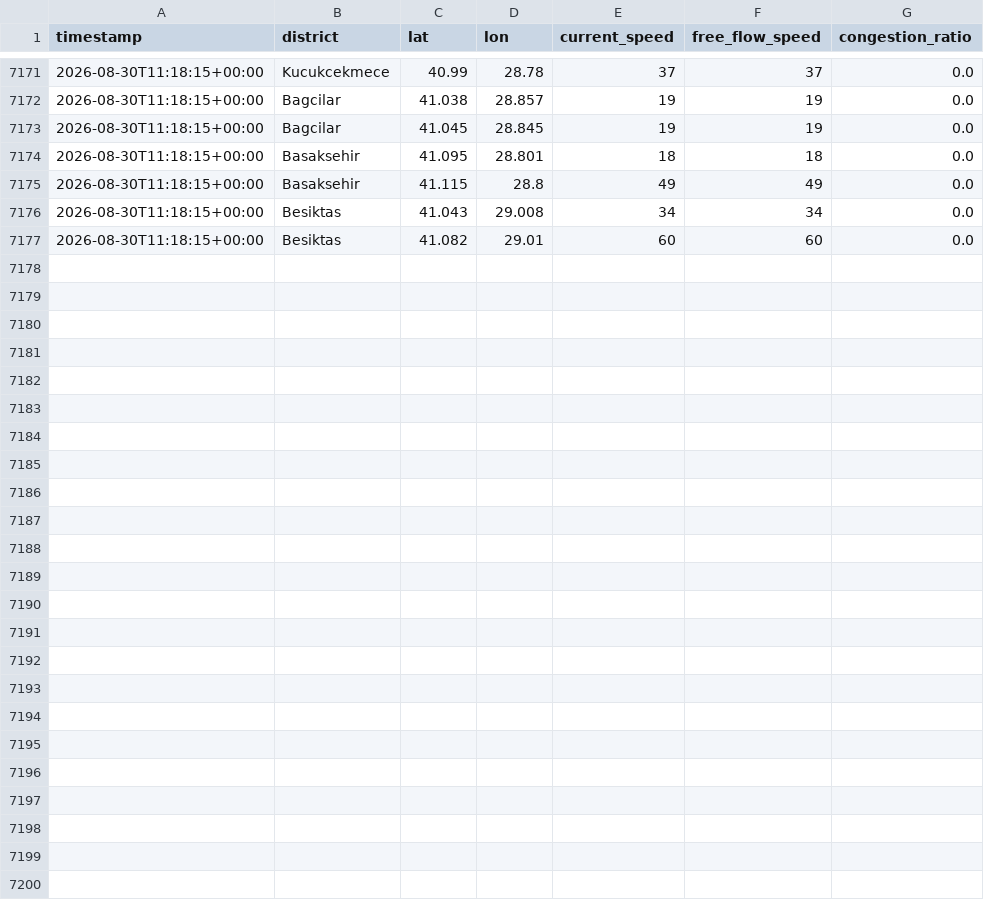
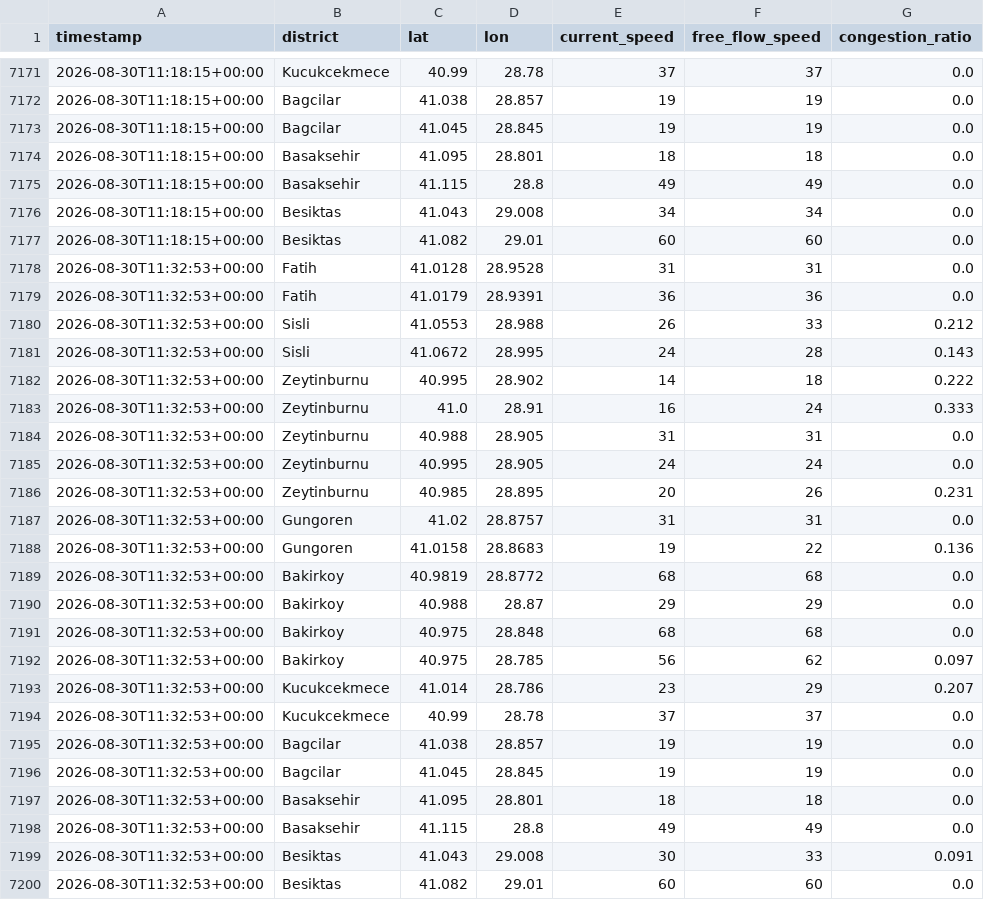
Before and after one commit to selim4734/trafik-verisi, a CSV file: istanbul_trafik_verisi.csv, drawn as a sheet; only a part is shown, gaps mark what is left out.

Commit message:
trafik verisi güncellendi

```diff
--- a/istanbul_trafik_verisi.csv
+++ b/istanbul_trafik_verisi.csv
@@ -7177 +7177,24 @@ timestamp,district,lat,lon,current_speed,free_flow_speed,congestion_ratio
 2026-08-30T11:18:15+00:00,Besiktas,41.082,29.01,60,60,0.0
+2026-08-30T11:32:53+00:00,Fatih,41.0128,28.9528,31,31,0.0
+2026-08-30T11:32:53+00:00,Fatih,41.0179,28.9391,36,36,0.0
+2026-08-30T11:32:53+00:00,Sisli,41.0553,28.988,26,33,0.212
+2026-08-30T11:32:53+00:00,Sisli,41.0672,28.995,24,28,0.143
+2026-08-30T11:32:53+00:00,Zeytinburnu,40.995,28.902,14,18,0.222
+2026-08-30T11:32:53+00:00,Zeytinburnu,41.0,28.91,16,24,0.333
+2026-08-30T11:32:53+00:00,Zeytinburnu,40.988,28.905,31,31,0.0
+2026-08-30T11:32:53+00:00,Zeytinburnu,40.995,28.905,24,24,0.0
+2026-08-30T11:32:53+00:00,Zeytinburnu,40.985,28.895,20,26,0.231
+2026-08-30T11:32:53+00:00,Gungoren,41.02,28.8757,31,31,0.0
+2026-08-30T11:32:53+00:00,Gungoren,41.0158,28.8683,19,22,0.136
+2026-08-30T11:32:53+00:00,Bakirkoy,40.9819,28.8772,68,68,0.0
+2026-08-30T11:32:53+00:00,Bakirkoy,40.988,28.87,29,29,0.0
+2026-08-30T11:32:53+00:00,Bakirkoy,40.975,28.848,68,68,0.0
+2026-08-30T11:32:53+00:00,Bakirkoy,40.975,28.785,56,62,0.097
+2026-08-30T11:32:53+00:00,Kucukcekmece,41.014,28.786,23,29,0.207
+2026-08-30T11:32:53+00:00,Kucukcekmece,40.99,28.78,37,37,0.0
+2026-08-30T11:32:53+00:00,Bagcilar,41.038,28.857,19,19,0.0
+2026-08-30T11:32:53+00:00,Bagcilar,41.045,28.845,19,19,0.0
+2026-08-30T11:32:53+00:00,Basaksehir,41.095,28.801,18,18,0.0
+2026-08-30T11:32:53+00:00,Basaksehir,41.115,28.8,49,49,0.0
+2026-08-30T11:32:53+00:00,Besiktas,41.043,29.008,30,33,0.091
+2026-08-30T11:32:53+00:00,Besiktas,41.082,29.01,60,60,0.0
```
